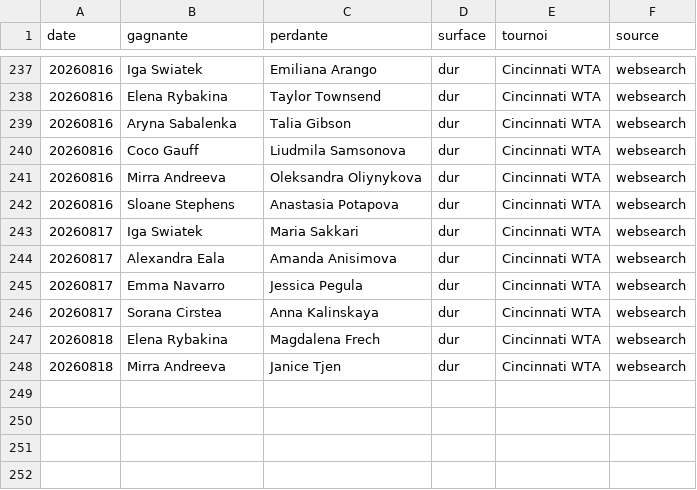
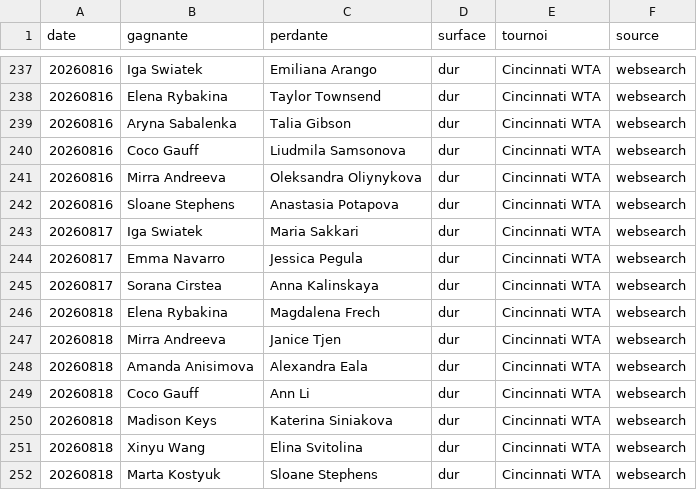
Before and after one commit to lilian93000/Pok-mon-, a CSV file: paris-sportifs/donnees/resultats_recents.csv, drawn as a sheet; only a part is shown, gaps mark what is left out.

```diff
--- a/paris-sportifs/donnees/resultats_recents.csv
+++ b/paris-sportifs/donnees/resultats_recents.csv
@@ -243,3 +243,2 @@ date,gagnante,perdante,surface,tournoi,source
 20260817,Iga Swiatek,Maria Sakkari,dur,Cincinnati WTA,websearch
-20260817,Alexandra Eala,Amanda Anisimova,dur,Cincinnati WTA,websearch
 20260817,Emma Navarro,Jessica Pegula,dur,Cincinnati WTA,websearch
@@ -248 +247,6 @@ date,gagnante,perdante,surface,tournoi,source
 20260818,Mirra Andreeva,Janice Tjen,dur,Cincinnati WTA,websearch
+20260818,Amanda Anisimova,Alexandra Eala,dur,Cincinnati WTA,websearch
+20260818,Coco Gauff,Ann Li,dur,Cincinnati WTA,websearch
+20260818,Madison Keys,Katerina Siniakova,dur,Cincinnati WTA,websearch
+20260818,Xinyu Wang,Elina Svitolina,dur,Cincinnati WTA,websearch
+20260818,Marta Kostyuk,Sloane Stephens,dur,Cincinnati WTA,websearch
```
